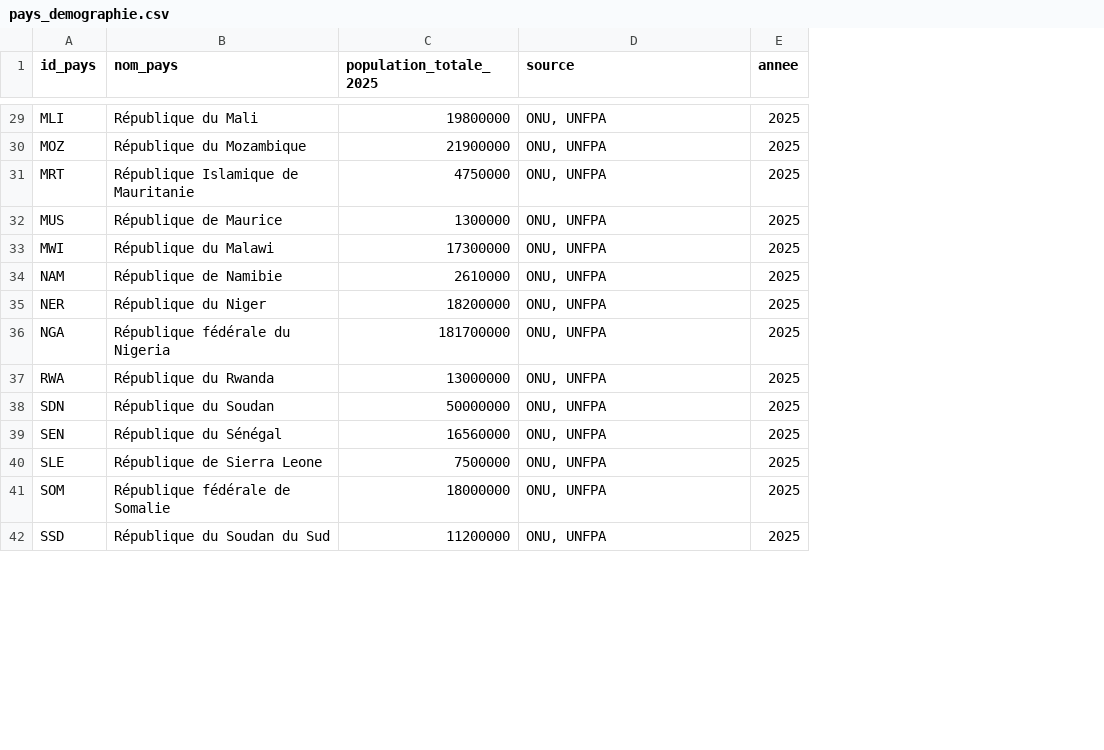
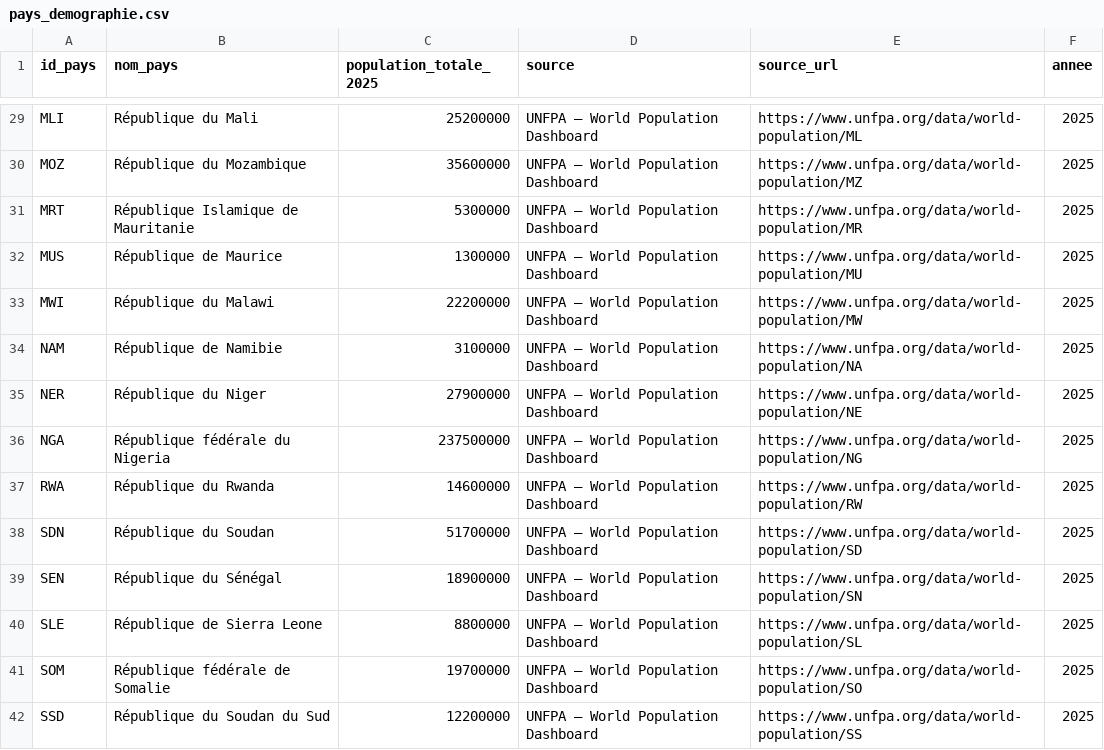
Before and after one commit to big-emotion/ethniafrica, a CSV file: public/pays_demographie.csv, drawn as a sheet; only a part is shown, gaps mark what is left out; the diff covers the shown part only; the diff names each change by its address in the sheet, - before the commit and + after, or states it on an @@ line.

Commit message:
fix(afrik): re-source the country totals, and drop the headcounts derived from the stale ones
public/pays_demographie.csv is the denominator of FR32: the check divides a
people's headcount by the country total to test it against the declared share,
and the documented remedy for a drift beyond 2 pp is to delete the headcount.
The file was labelled "ONU, UNFPA / 2025" and carried figures a decade old —
Zambia 7.9 M against 21.9 M, Madagascar 13.2 M against 32.7 M, Uganda 21 M
against 51.4 M, Nigeria 181.7 M against 237.5 M. 50 of its 54 rows were wrong.
A stale denominator does not read as a stale denominator: it reads as a wrong
headcount, and the remedy erases sourced data.

Every total is re-read from the UNFPA World Population Dashboard for 2025, one
country at a time, and each row now carries the URL it came from. Provenance is
the only contract this file can actually hold — a plausible wrong number is
indistinguishable from a right one without going back to the source, which is
exactly how the previous figures survived.

Against corrected totals FR32 rejects 30 headcounts across 17 countries, and
they turn out to be derived rather than sourced: Côte d'Ivoire's Akan sit at
exactly 27 M × 42 %, Cape Verde's Créoles imply 115 % of the country and
Eritrea's Tigrinya 108 %. They are dropped per FR32's own remedy, which only
became safe once the country fiche stopped rendering a missing headcount as 0
(#529).

South Africa goes the other way: Stats SA publishes mid-year estimates by
population group every year, so its four buckets are now read at the official
tier for the fiche's own 2025 reference year — 51.6 M / 5.3 M / 4.5 M / 1.6 M,
each within 2 pp of the Census 2022 share already declared.

Validator: 35/35, 0 error. Editorial rules: 0 error.

```diff
--- a/public/pays_demographie.csv
+++ b/public/pays_demographie.csv
+column E (source_url), rows 29-42: https://www.unfpa.org/data/world-population/ML | https://www.unfpa.org/data/world-population/MZ | https://www.unfpa.org/data/world-population/MR | https://www.unfpa.org/data/world-population/MU | https://www.unfpa.org/data/world-population/MW | https://www.unfpa.org/data/world-population/NA | https://www.unfpa.org/data/world-population/NE | https://www.unfpa.org/data/world-population/NG | https://www.unfpa.org/data/world-population/RW | https://www.unfpa.org/data/world-population/SD | https://www.unfpa.org/data/world-population/SN | https://www.unfpa.org/data/world-population/SL | https://www.unfpa.org/data/world-population/SO | https://www.unfpa.org/data/world-population/SS
-C29 (population_totale_2025): 19800000
+C29 (population_totale_2025): 25200000
-D29:D42 (source): ONU, UNFPA
+D29:D42 (source): UNFPA – World Population Dashboard
-C30 (population_totale_2025): 21900000
+C30 (population_totale_2025): 35600000
-C31 (population_totale_2025): 4750000
+C31 (population_totale_2025): 5300000
-C33 (population_totale_2025): 17300000
+C33 (population_totale_2025): 22200000
-C34 (population_totale_2025): 2610000
+C34 (population_totale_2025): 3100000
-C35 (population_totale_2025): 18200000
+C35 (population_totale_2025): 27900000
-C36 (population_totale_2025): 181700000
+C36 (population_totale_2025): 237500000
-C37 (population_totale_2025): 13000000
+C37 (population_totale_2025): 14600000
-C38 (population_totale_2025): 50000000
+C38 (population_totale_2025): 51700000
-C39 (population_totale_2025): 16560000
+C39 (population_totale_2025): 18900000
-C40 (population_totale_2025): 7500000
+C40 (population_totale_2025): 8800000
-C41 (population_totale_2025): 18000000
+C41 (population_totale_2025): 19700000
-C42 (population_totale_2025): 11200000
+C42 (population_totale_2025): 12200000
```
Also changed, not shown: 77 edited cells elsewhere in this file, 19 other files.
